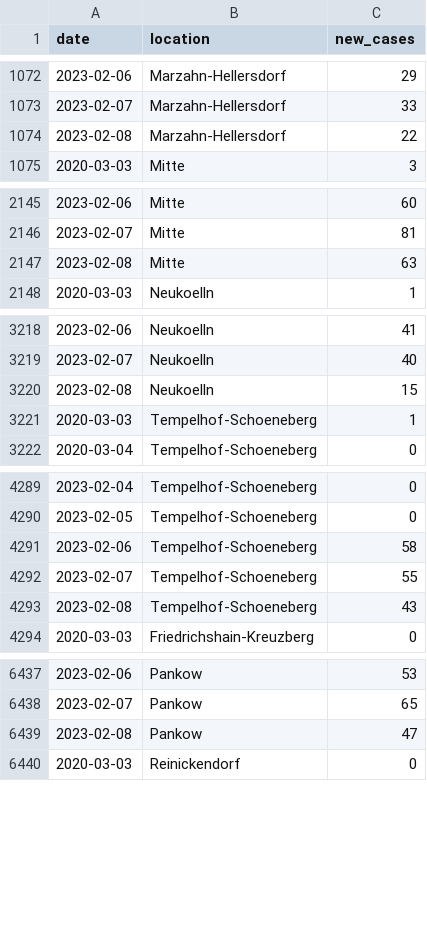
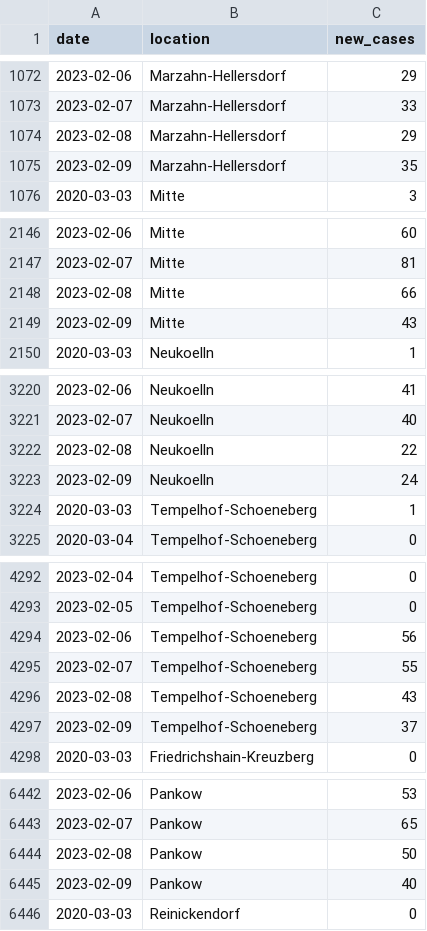
Before and after one commit to bjornpiltz/covid_berlin, a CSV file: LAGeSo.csv, drawn as a sheet; only a part is shown, gaps mark what is left out; the diff covers the shown part only.

```diff
--- a/LAGeSo.csv
+++ b/LAGeSo.csv
@@ -1073,3 +1073,4 @@ date,location,new_cases
 2023-02-07,Marzahn-Hellersdorf,33
-2023-02-08,Marzahn-Hellersdorf,22
+2023-02-08,Marzahn-Hellersdorf,29
+2023-02-09,Marzahn-Hellersdorf,35
 2020-03-03,Mitte,3
@@ -2146,3 +2147,4 @@ date,location,new_cases
 2023-02-07,Mitte,81
-2023-02-08,Mitte,63
+2023-02-08,Mitte,66
+2023-02-09,Mitte,43
 2020-03-03,Neukoelln,1
@@ -3219,3 +3221,4 @@ date,location,new_cases
 2023-02-07,Neukoelln,40
-2023-02-08,Neukoelln,15
+2023-02-08,Neukoelln,22
+2023-02-09,Neukoelln,24
 2020-03-03,Tempelhof-Schoeneberg,1
@@ -4290,5 +4293,6 @@ date,location,new_cases
 2023-02-05,Tempelhof-Schoeneberg,0
-2023-02-06,Tempelhof-Schoeneberg,58
+2023-02-06,Tempelhof-Schoeneberg,56
 2023-02-07,Tempelhof-Schoeneberg,55
 2023-02-08,Tempelhof-Schoeneberg,43
+2023-02-09,Tempelhof-Schoeneberg,37
 2020-03-03,Friedrichshain-Kreuzberg,0
@@ -6438,3 +6443,4 @@ date,location,new_cases
 2023-02-07,Pankow,65
-2023-02-08,Pankow,47
+2023-02-08,Pankow,50
+2023-02-09,Pankow,40
 2020-03-03,Reinickendorf,0
```
Also changed, not shown: 7 added rows and 45 edited cells elsewhere in this file.
